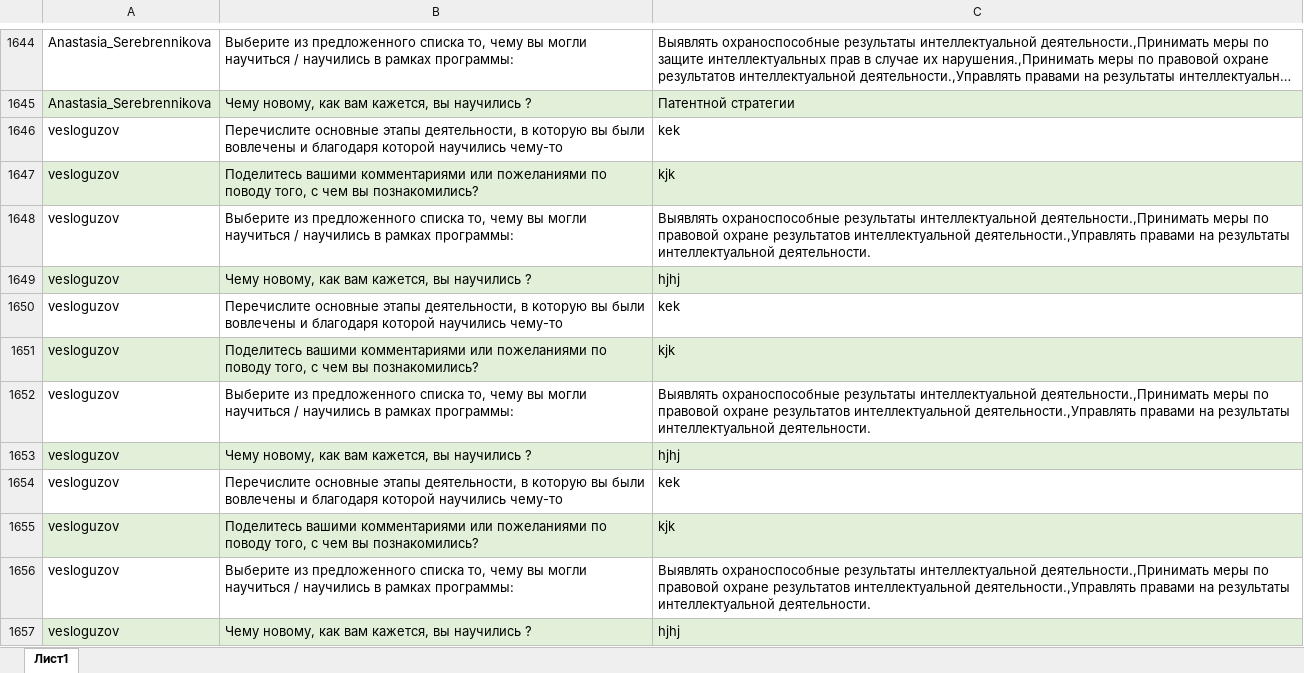
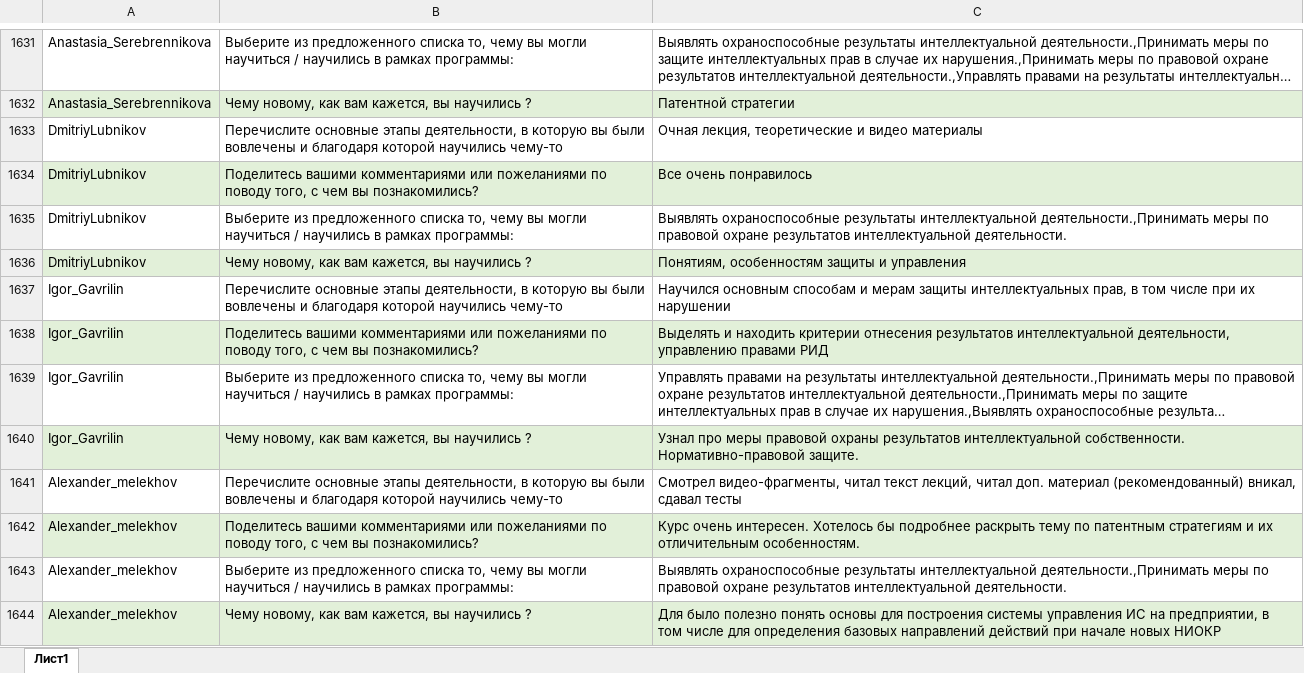
Before and after one commit to vesloguzov/testBot, an Excel workbook: Шульгин/reflection_src.xlsx, sheet Лист1, drawn as a sheet; only a part is shown, gaps mark what is left out; the shorter side is filled out with more unchanged rows; long unchanged cells end in …; values as stored, in another font and other column widths than the file's, no borders; removed rows and columns are numbered as before the commit, all else as after; the diff covers the shown part only; the diff names each change by its address in the sheet, - before the commit and + after, or states it on an @@ line.

```diff
--- a/Шульгин/reflection_src.xlsx (sheet Лист1)
+++ b/Шульгин/reflection_src.xlsx (sheet Лист1)
-row 1646: vesloguzov | Перечислите основные этапы деятельности, в которую вы были вовлечены и благодаря которой научились чему-то | kek
-row 1647: vesloguzov | Поделитесь вашими комментариями или пожеланиями по поводу того, с чем вы познакомились? | kjk
-row 1648: vesloguzov | Выберите из предложенного списка то, чему вы могли научиться / научились в рамках программы: | Выявлять охраноспособные результаты интеллектуальной деятельности.,Принимать меры по правовой охране результатов интеллектуальной деятельности.,Управлять правами на результаты интеллектуальной деятельности.
-row 1649: vesloguzov | Чему новому, как вам кажется, вы научились ? | hjhj
-row 1650: vesloguzov | Перечислите основные этапы деятельности, в которую вы были вовлечены и благодаря которой научились чему-то | kek
-row 1651: vesloguzov | Поделитесь вашими комментариями или пожеланиями по поводу того, с чем вы познакомились? | kjk
-row 1652: vesloguzov | Выберите из предложенного списка то, чему вы могли научиться / научились в рамках программы: | Выявлять охраноспособные результаты интеллектуальной деятельности.,Принимать меры по правовой охране результатов интеллектуальной деятельности.,Управлять правами на результаты интеллектуальной деятельности.
-row 1653: vesloguzov | Чему новому, как вам кажется, вы научились ? | hjhj
-row 1654: vesloguzov | Перечислите основные этапы деятельности, в которую вы были вовлечены и благодаря которой научились чему-то | kek
-row 1655: vesloguzov | Поделитесь вашими комментариями или пожеланиями по поводу того, с чем вы познакомились? | kjk
-row 1656: vesloguzov | Выберите из предложенного списка то, чему вы могли научиться / научились в рамках программы: | Выявлять охраноспособные результаты интеллектуальной деятельности.,Принимать меры по правовой охране результатов интеллектуальной деятельности.,Управлять правами на результаты интеллектуальной деятельности.
-row 1657: vesloguzov | Чему новому, как вам кажется, вы научились ? | hjhj
```
Also changed, not shown: 240 added rows, 30 removed rows, 2 edited cells and cell formats elsewhere in this sheet, Шульгин/helpers/09.04 ИС УРФУ (1).xlsx, Шульгин/helpers/profiles.xlsx, 17 other files.
